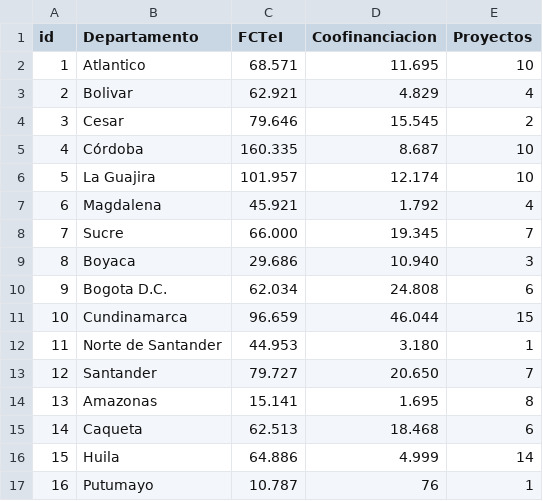
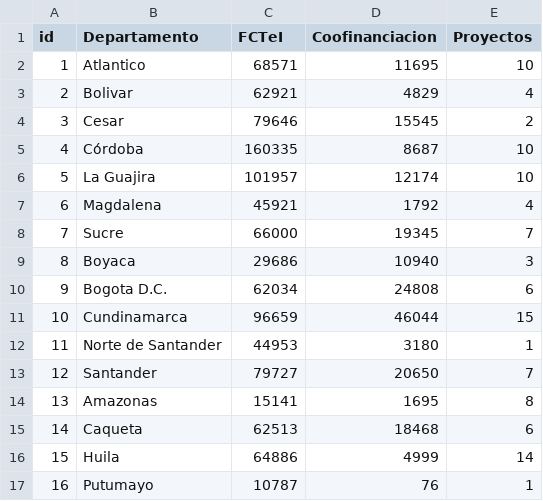
Before and after one commit to ECUniandes/Carga-de-Tablas, a CSV file: mat3limp.csv, drawn as a sheet; only a part is shown; the diff covers the shown part only.

Commit message:
Update mat3limp.csv
tabla limpia

```diff
--- a/mat3limp.csv
+++ b/mat3limp.csv
@@ -1,17 +1,17 @@
 id,Departamento,FCTeI,Coofinanciacion,Proyectos,
-1,Atlantico,68.571,11.695,10,
-2,Bolivar,62.921,4.829,4,
-3,Cesar,79.646,15.545,2,
-4,Córdoba,160.335,8.687,10,
-5,La Guajira,101.957,12.174,10,
-6,Magdalena,45.921,1.792,4,
-7,Sucre,66.000,19.345,7,
-8,Boyaca,29.686,10.940,3,
-9,Bogota D.C.,62.034,24.808,6,
-10,Cundinamarca,96.659,46.044,15,
-11,Norte de Santander,44.953,3.180,1,
-12,Santander,79.727,20.650,7,
-13,Amazonas,15.141,1.695,8,
-14,Caqueta,62.513,18.468,6,
-15,Huila,64.886,4.999,14,
-16,Putumayo,10.787,76,1,
+1,Atlantico,68571,11695,10,
+2,Bolivar,62921,4829,4,
+3,Cesar,79646,15545,2,
+4,Córdoba,160335,8687,10,
+5,La Guajira,101957,12174,10,
+6,Magdalena,45921,1792,4,
+7,Sucre,66000,19345,7,
+8,Boyaca,29686,10940,3,
+9,Bogota D.C.,62034,24808,6,
+10,Cundinamarca,96659,46044,15,
+11,Norte de Santander,44953,3180,1,
+12,Santander,79727,20650,7,
+13,Amazonas,15141,1695,8,
+14,Caqueta,62513,18468,6,
+15,Huila,64886,4999,14,
+16,Putumayo,10787,76,1,
```
Also changed, not shown: 32 edited cells elsewhere in this file.
